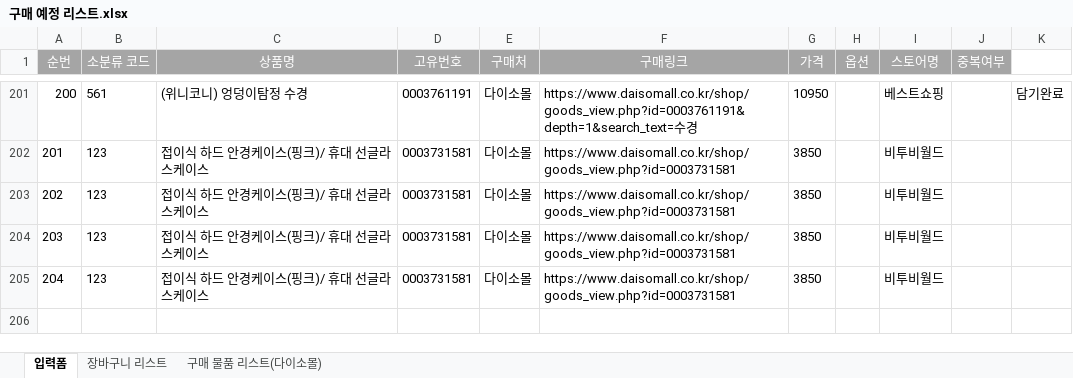
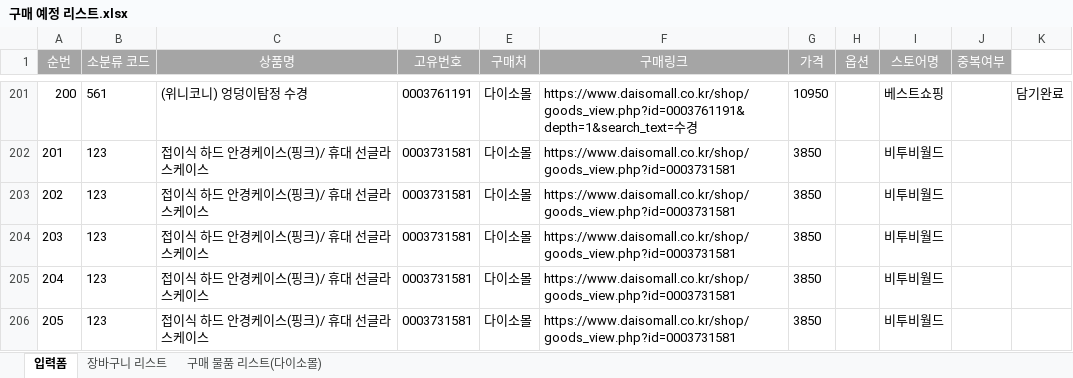
Before and after one commit to dhryu-cubox/CrawlHelper, an Excel workbook: 구매 예정 리스트.xlsx, sheet 입력폼, drawn as a sheet; only a part is shown, gaps mark what is left out; values as stored, in another font and other column widths than the file's, no borders; the diff names each change by its address in the sheet, - before the commit and + after, or states it on an @@ line.

```diff
--- a/구매 예정 리스트.xlsx (sheet 입력폼)
+++ b/구매 예정 리스트.xlsx (sheet 입력폼)
+row 206: 205 | 123 | 접이식 하드 안경케이스(핑크)/ 휴대 선글라스케이스 | 0003731581 | 다이소몰 | https://www.daisomall.co.kr/shop/goods_view.php?id=0003731581 | 3850 |  | 비투비월드
```
Also changed, not shown: 1 other file.
